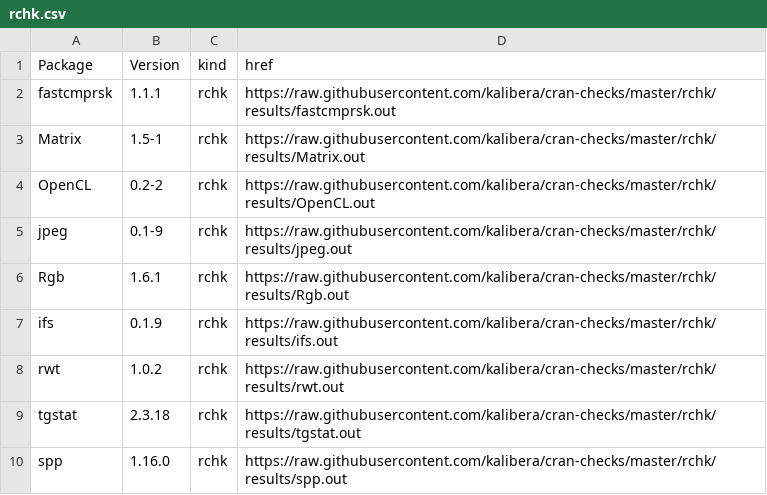
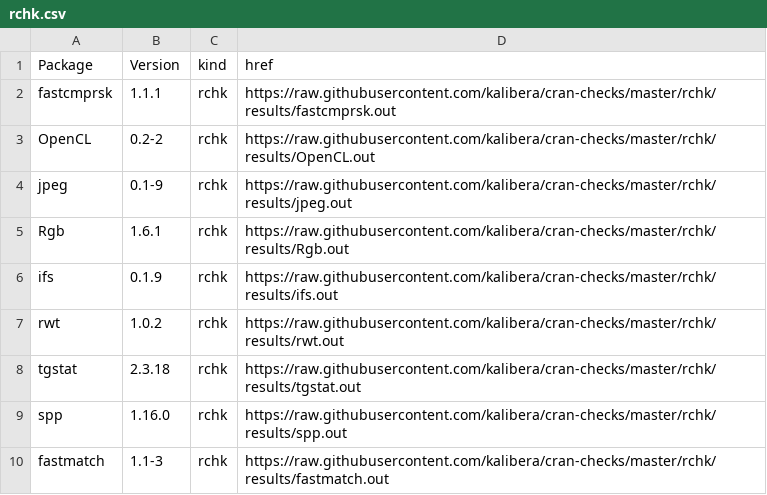
Before and after one commit to kalibera/cran-checks, a CSV file: rchk/rchk.csv, drawn as a sheet; only a part is shown; the shorter side is filled out with more unchanged rows; the diff names each change by its address in the sheet, - before the commit and + after, or states it on an @@ line.

Commit message:
Updated results.

```diff
--- a/rchk/rchk.csv
+++ b/rchk/rchk.csv
-row 3: Matrix | 1.5-1 | rchk | https://raw.githubusercontent.com/kalibera/cran-checks/master/rchk/results/Matrix.out
```
Also changed, not shown: 9 other files.
